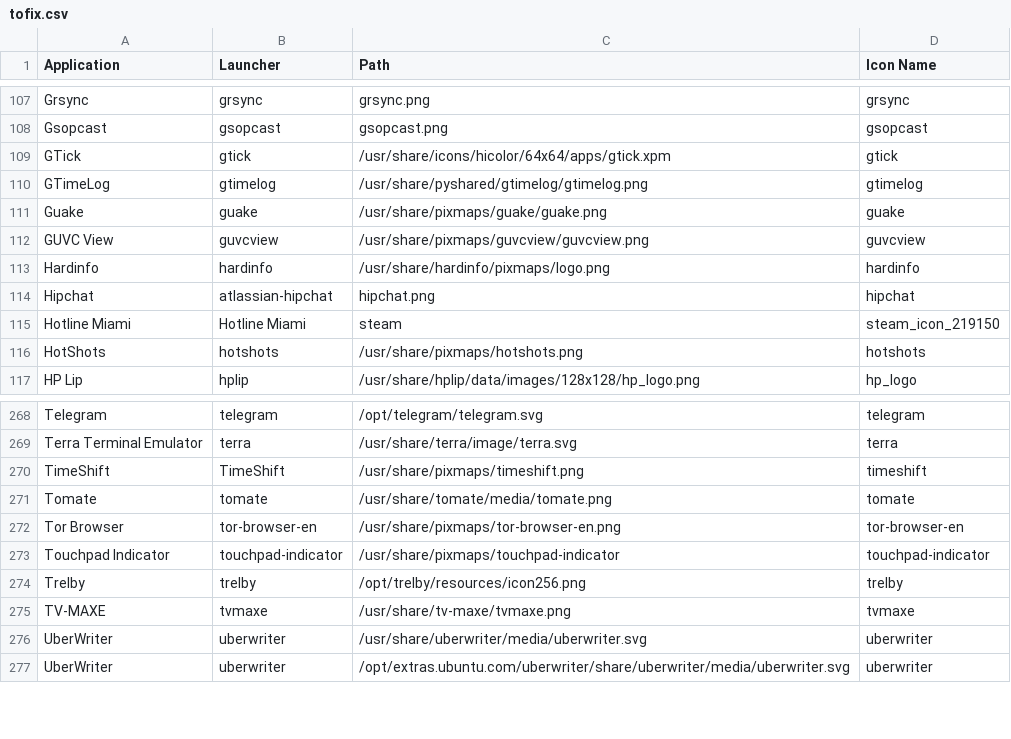
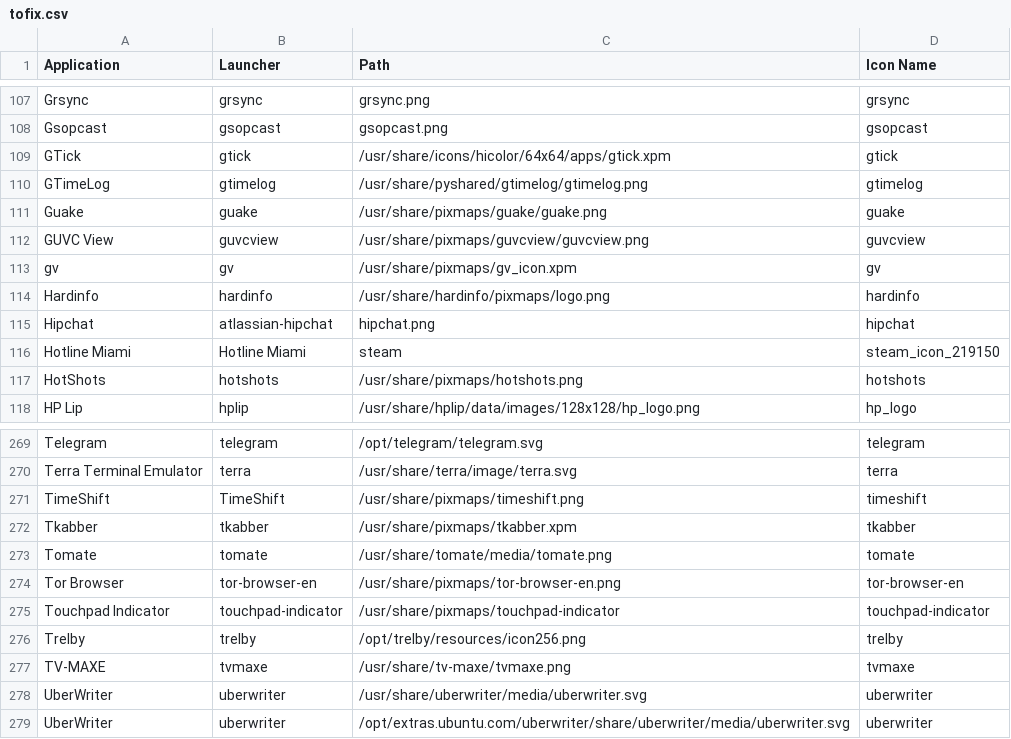
Before and after one commit to Foggalong/hardcode-fixer, a CSV file: tofix.csv, drawn as a sheet; only a part is shown, gaps mark what is left out.

Commit message:
Added fixes for gv and Tkabber

```diff
--- a/tofix.csv
+++ b/tofix.csv
@@ -112,2 +112,3 @@ Guake,guake,/usr/share/pixmaps/guake/guake.png,guake
 GUVC View,guvcview,/usr/share/pixmaps/guvcview/guvcview.png,guvcview
+gv,gv,/usr/share/pixmaps/gv_icon.xpm,gv
 Hardinfo,hardinfo,/usr/share/hardinfo/pixmaps/logo.png,hardinfo
@@ -270,2 +271,3 @@ Terra Terminal Emulator,terra,/usr/share/terra/image/terra.svg,terra
 TimeShift,TimeShift,/usr/share/pixmaps/timeshift.png,timeshift
+Tkabber,tkabber,/usr/share/pixmaps/tkabber.xpm,tkabber
 Tomate,tomate,/usr/share/tomate/media/tomate.png,tomate
```
